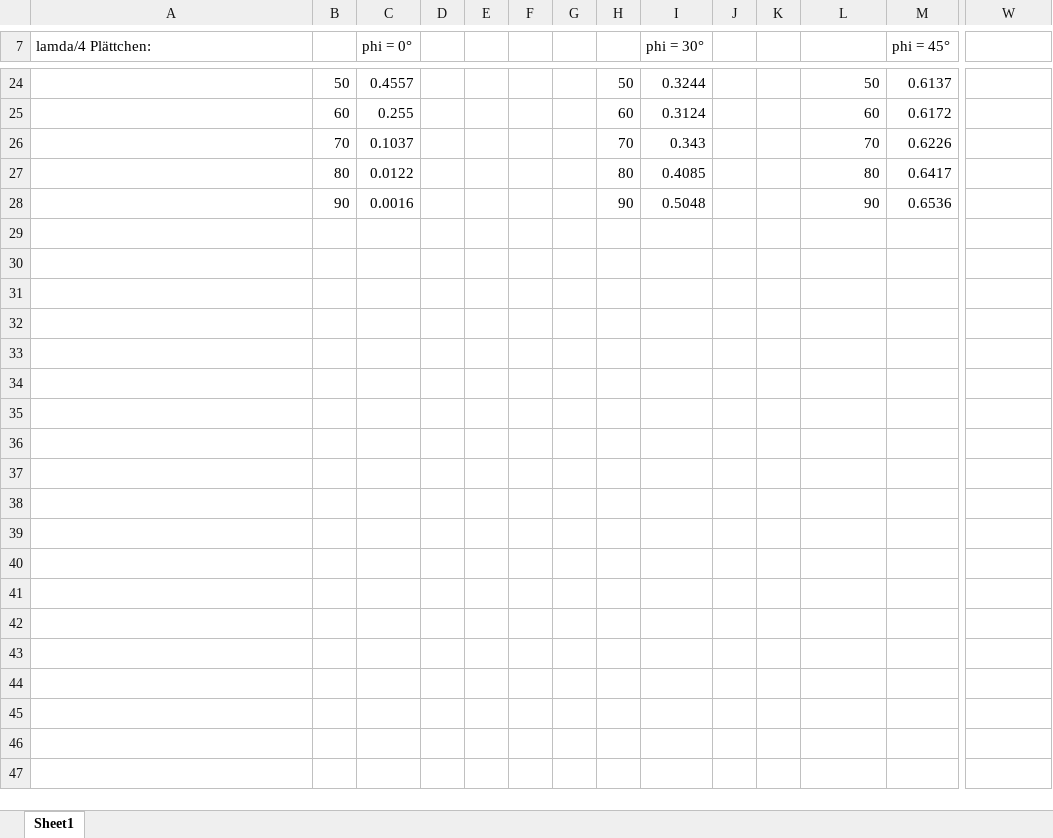
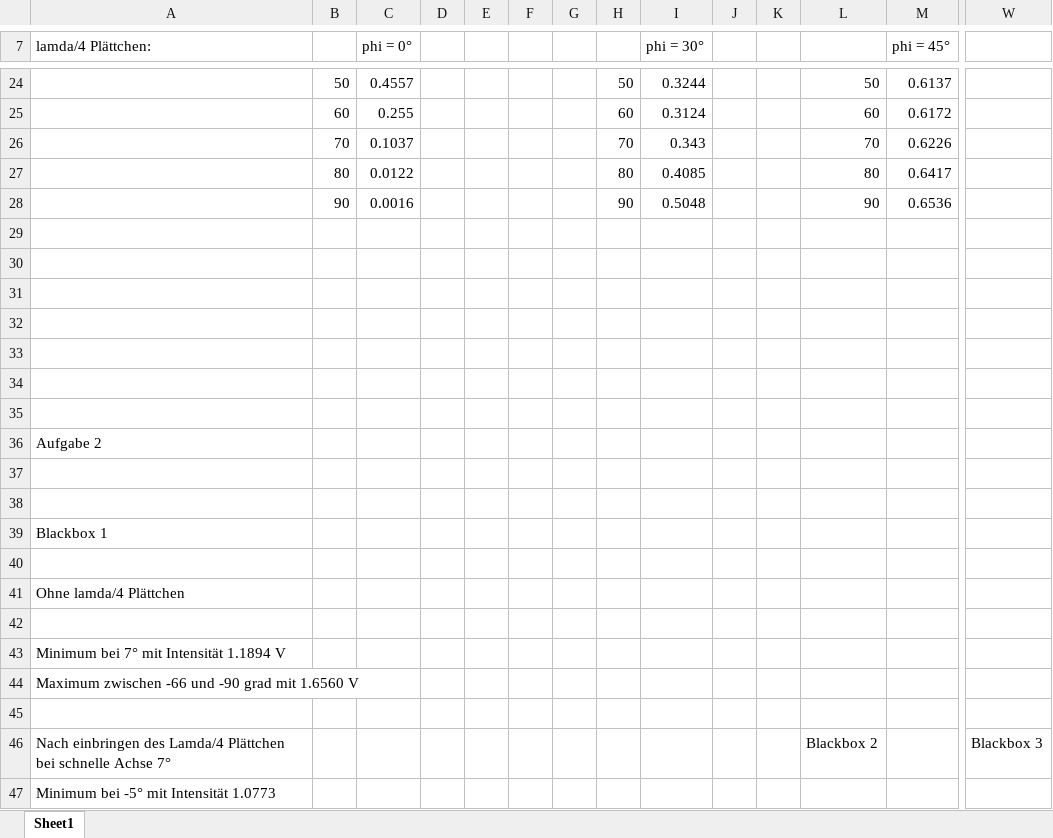
Before and after one commit to fynn-l-k/Grundpraktikum-1, an Excel workbook: GP2/Versuch_O11/Messdaten_O11.xlsx, sheet Sheet1, drawn as a sheet; only a part is shown, gaps mark what is left out; values as stored, in another font and other column widths than the file's, no borders; rows hold the shown columns only; the diff covers the shown part only; the diff names each change by its address in the sheet, - before the commit and + after, or states it on an @@ line.

Commit message:
Versuch O11 fertig gemessen

```diff
--- a/GP2/Versuch_O11/Messdaten_O11.xlsx (sheet Sheet1)
+++ b/GP2/Versuch_O11/Messdaten_O11.xlsx (sheet Sheet1)
+row 29: (empty)
+row 30: (empty)
+row 31: (empty)
+row 32: (empty)
+row 33: (empty)
+row 34: (empty)
+row 35: (empty)
+row 36: Aufgabe 2
+row 37: (empty)
+row 38: (empty)
+row 39: Blackbox 1
+row 40: (empty)
+row 41: Ohne lamda/4 Plättchen
+row 42: (empty)
+row 43: Minimum bei 7° mit Intensität 1.1894 V
+row 44: Maximum zwischen -66 und -90 grad mit 1.6560 V
+row 45: (empty)
+row 46: Nach einbringen des Lamda/4 Plättchen bei schnelle Achse 7° |  |  |  |  |  |  |  |  |  |  | Blackbox 2 |  | Blackbox 3
+row 47: Minimum bei -5° mit Intensität 1.0773
```
Also changed, not shown: 27 added rows elsewhere in this sheet, 9 other files.
